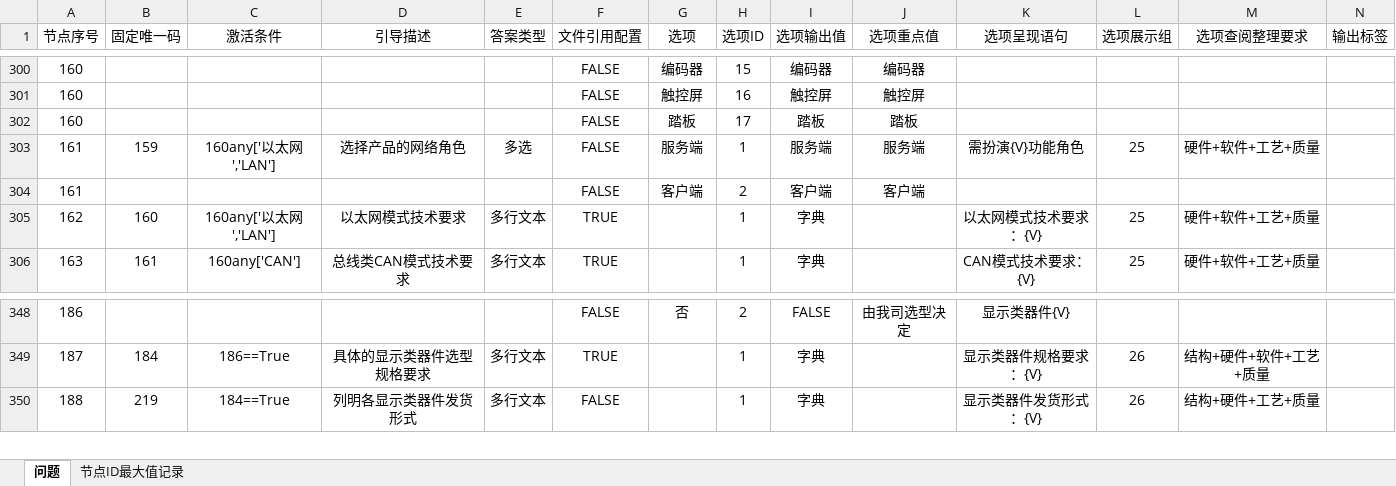
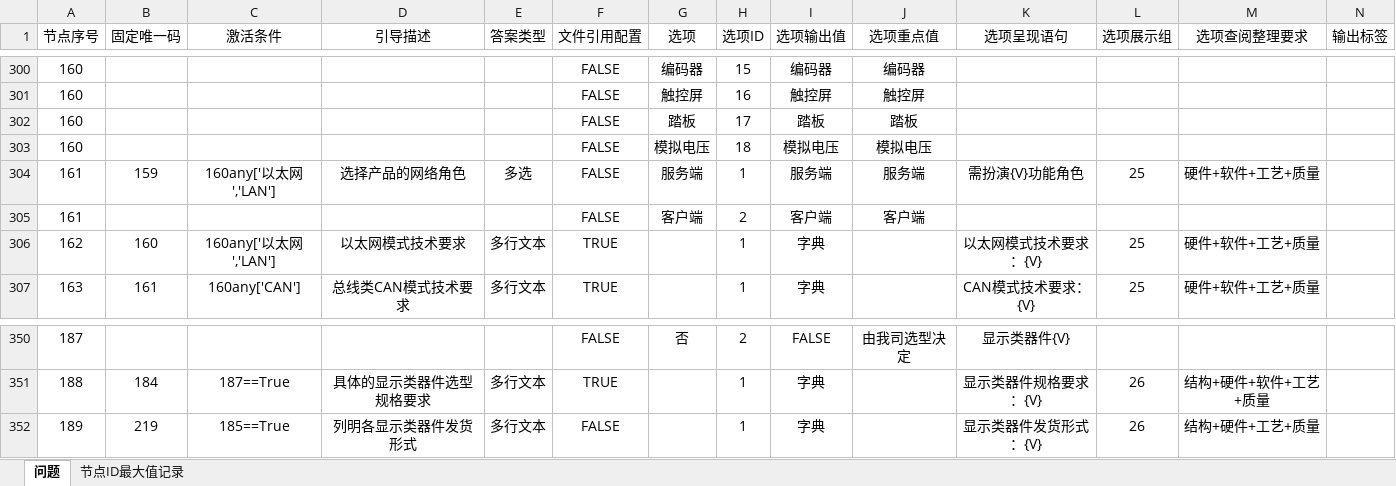
Before and after one commit to Op135/project_file_system, an Excel workbook: config.xlsx, sheet 问题, drawn as a sheet; only a part is shown, gaps mark what is left out; values as stored, in another font and other column widths than the file's, no borders; conditional formats not drawn; addresses are those after the commit; rows hold the shown columns only; the diff covers the shown part only; the diff names each change by its address in the sheet, - before the commit and + after, or states it on an @@ line.

```diff
--- a/config.xlsx (sheet 问题)
+++ b/config.xlsx (sheet 问题)
+row 303: 160 |  |  |  |  | FALSE | 模拟电压 | 18 | 模拟电压 | 模拟电压
-A350 (节点序号): 186
+A350 (节点序号): 187
-A351 (节点序号): 187
+A351 (节点序号): 188
-C351 (激活条件): 186==True
+C351 (激活条件): 187==True
-A352 (节点序号): 188
+A352 (节点序号): 189
-C352 (激活条件): 184==True
+C352 (激活条件): 185==True
```
Also changed, not shown: other rows of this sheet, sheet 节点ID最大值记录, formulas that keep their value, 8 other files.
